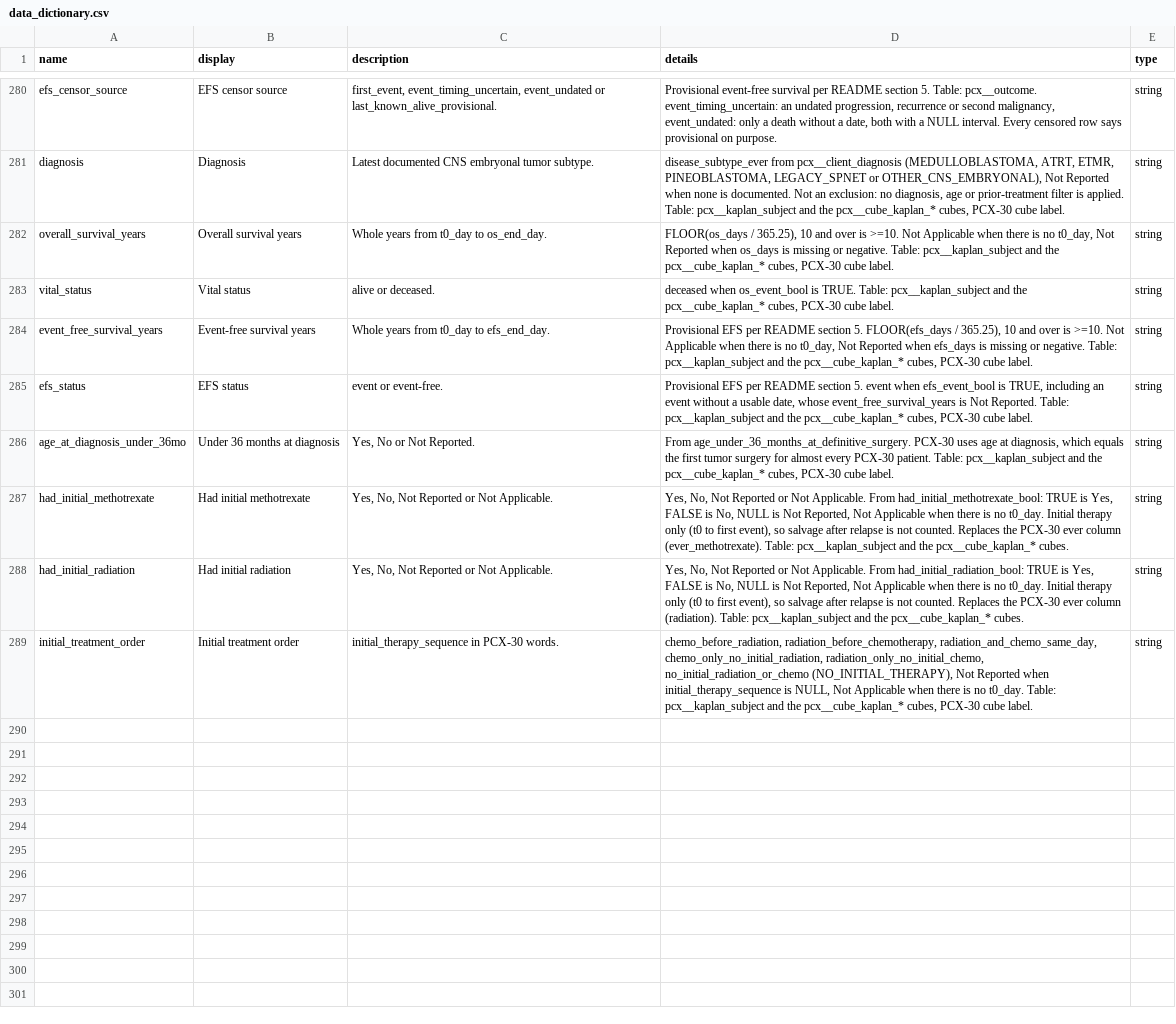
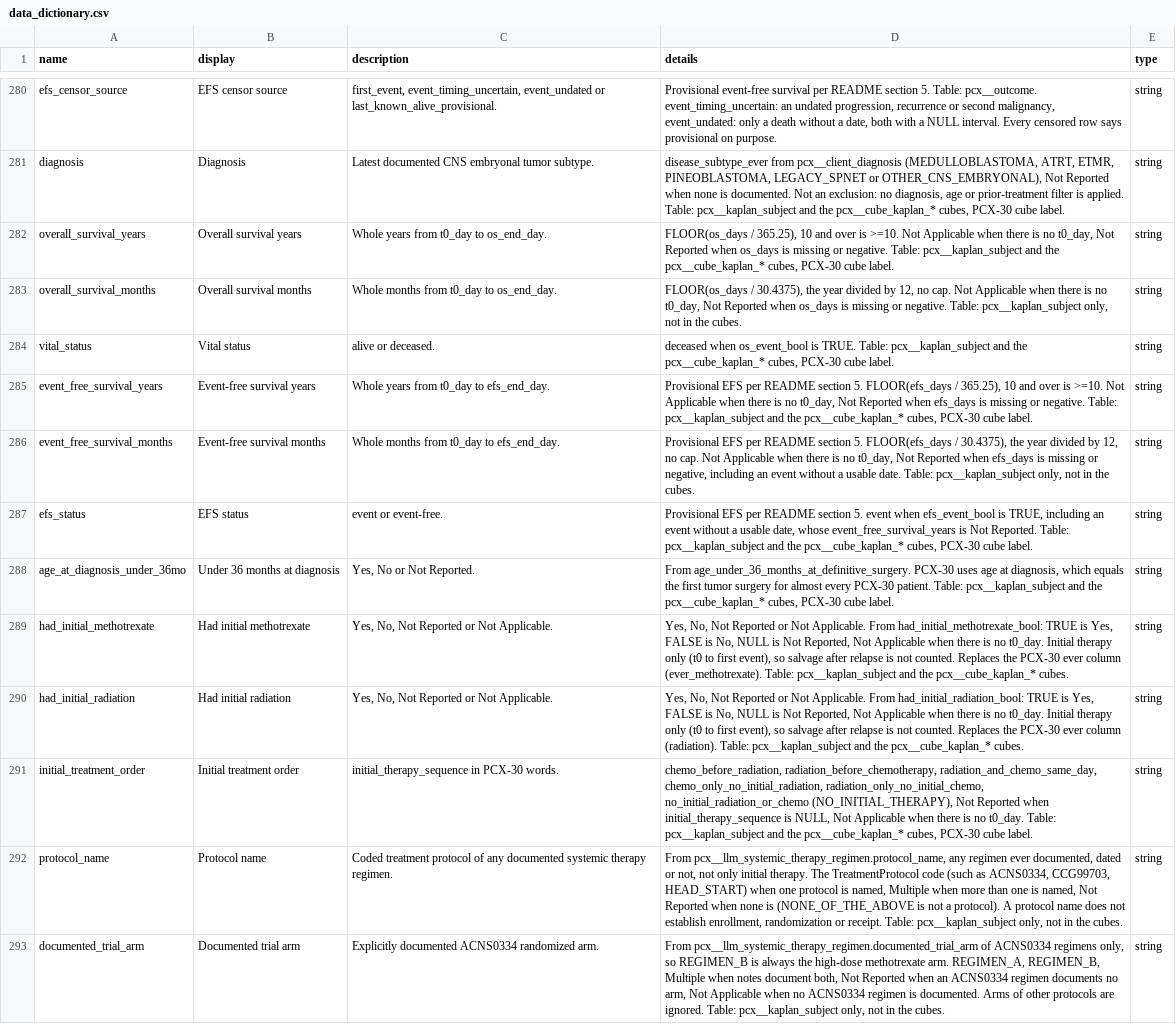
Before and after one commit to smart-on-fhir/cumulus-library-pcx, a CSV file: spreadsheet/data_dictionary.csv, drawn as a sheet; only a part is shown, gaps mark what is left out.

Commit message:
data_dictionary.csv added months, protocol and trial arm.

```diff
--- a/spreadsheet/data_dictionary.csv
+++ b/spreadsheet/data_dictionary.csv
@@ -282,4 +282,6 @@ diagnosis,Diagnosis,Latest documented CNS embryonal tumor subtype.,"disease_subt
 overall_survival_years,Overall survival years,Whole years from t0_day to os_end_day.,"FLOOR(os_days / 365.25), 10 and over is >=10. Not Applicable when there is no t0_day, Not Reported when os_days is missing or negative. Table: pcx__kaplan_subject and the pcx__cube_kaplan_* cubes, PCX-30 cube label.",string
+overall_survival_months,Overall survival months,Whole months from t0_day to os_end_day.,"FLOOR(os_days / 30.4375), the year divided by 12, no cap. Not Applicable when there is no t0_day, Not Reported when os_days is missing or negative. Table: pcx__kaplan_subject only, not in the cubes.",string
 vital_status,Vital status,alive or deceased.,"deceased when os_event_bool is TRUE. Table: pcx__kaplan_subject and the pcx__cube_kaplan_* cubes, PCX-30 cube label.",string
 event_free_survival_years,Event-free survival years,Whole years from t0_day to efs_end_day.,"Provisional EFS per README section 5. FLOOR(efs_days / 365.25), 10 and over is >=10. Not Applicable when there is no t0_day, Not Reported when efs_days is missing or negative. Table: pcx__kaplan_subject and the pcx__cube_kaplan_* cubes, PCX-30 cube label.",string
+event_free_survival_months,Event-free survival months,Whole months from t0_day to efs_end_day.,"Provisional EFS per README section 5. FLOOR(efs_days / 30.4375), the year divided by 12, no cap. Not Applicable when there is no t0_day, Not Reported when efs_days is missing or negative, including an event without a usable date. Table: pcx__kaplan_subject only, not in the cubes.",string
 efs_status,EFS status,event or event-free.,"Provisional EFS per README section 5. event when efs_event_bool is TRUE, including an event without a usable date, whose event_free_survival_years is Not Reported. Table: pcx__kaplan_subject and the pcx__cube_kaplan_* cubes, PCX-30 cube label.",string
@@ -289 +291,3 @@ had_initial_radiation,Had initial radiation,"Yes, No, Not Reported or Not Applic
 initial_treatment_order,Initial treatment order,initial_therapy_sequence in PCX-30 words.,"chemo_before_radiation, radiation_before_chemotherapy, radiation_and_chemo_same_day, chemo_only_no_initial_radiation, radiation_only_no_initial_chemo, no_initial_radiation_or_chemo (NO_INITIAL_THERAPY), Not Reported when initial_therapy_sequence is NULL, Not Applicable when there is no t0_day. Table: pcx__kaplan_subject and the pcx__cube_kaplan_* cubes, PCX-30 cube label.",string
+protocol_name,Protocol name,Coded treatment protocol of any documented systemic therapy regimen.,"From pcx__llm_systemic_therapy_regimen.protocol_name, any regimen ever documented, dated or not, not only initial therapy. The TreatmentProtocol code (such as ACNS0334, CCG99703, HEAD_START) when one protocol is named, Multiple when more than one is named, Not Reported when none is (NONE_OF_THE_ABOVE is not a protocol). A protocol name does not establish enrollment, randomization or receipt. Table: pcx__kaplan_subject only, not in the cubes.",string
+documented_trial_arm,Documented trial arm,Explicitly documented ACNS0334 randomized arm.,"From pcx__llm_systemic_therapy_regimen.documented_trial_arm of ACNS0334 regimens only, so REGIMEN_B is always the high-dose methotrexate arm. REGIMEN_A, REGIMEN_B, Multiple when notes document both, Not Reported when an ACNS0334 regimen documents no arm, Not Applicable when no ACNS0334 regimen is documented. Arms of other protocols are ignored. Table: pcx__kaplan_subject only, not in the cubes.",string
```
